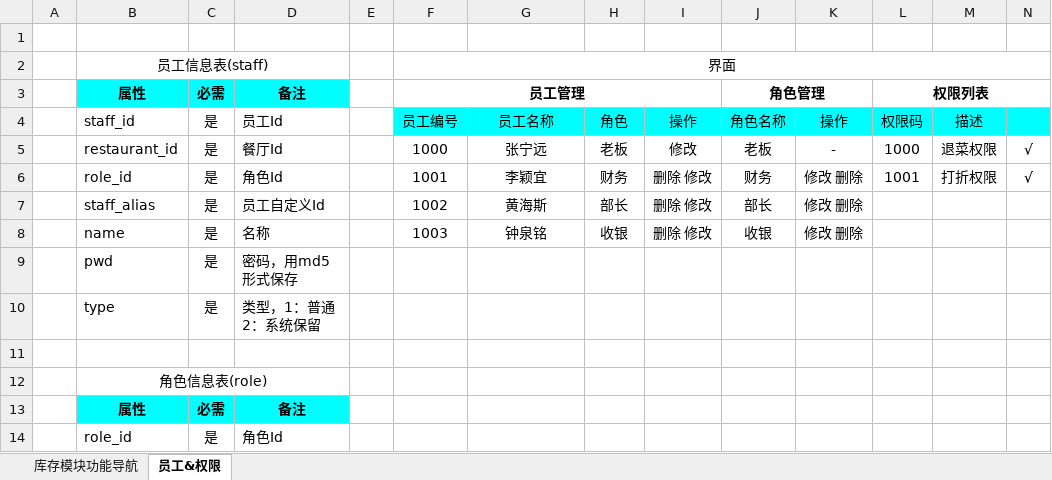
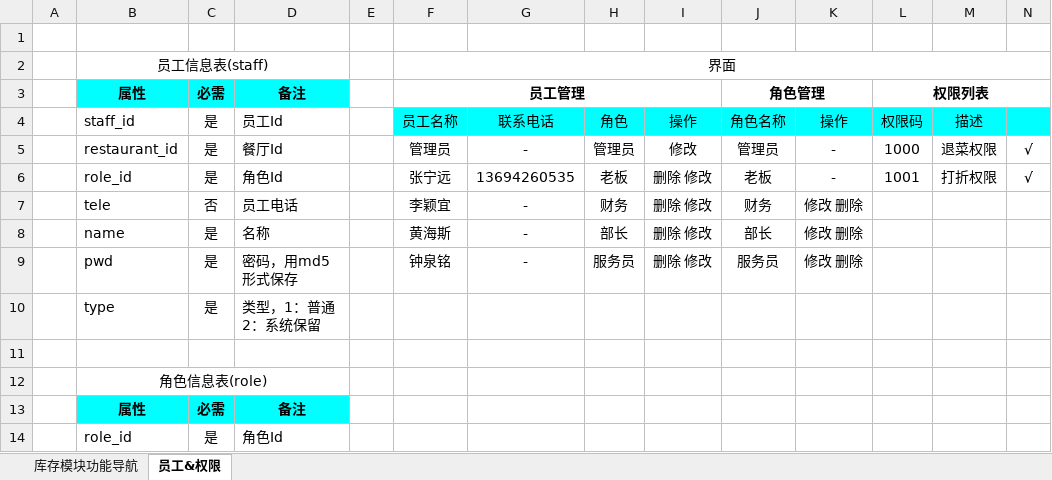
Before and after one commit to runt18/wireless-order-solution, an Excel workbook: doc/Digi-e大会员中心需求/Digi-e大会员中心-权限模块.xlsx, sheet 员工&权限, drawn as a sheet; only a part is shown; values as stored, in another font and other column widths than the file's, no borders; charts and pictures not drawn; removed rows and columns are numbered as before the commit, all else as after; the diff covers the shown part only; the diff names each change by its address in the sheet, - before the commit and + after, or states it on an @@ line.

```diff
--- a/doc/Digi-e大会员中心需求/Digi-e大会员中心-权限模块.xlsx (sheet 员工&权限)
+++ b/doc/Digi-e大会员中心需求/Digi-e大会员中心-权限模块.xlsx (sheet 员工&权限)
-F4: 员工编号
+F4: 员工名称
-G4: 员工名称
+G4: 联系电话
-F5: 1000
+F5: 管理员
-G5: 张宁远
+G5: -
-H5: 老板
+H5: 管理员
-J5: 老板
+J5: 管理员
-F6: 1001
+F6: 张宁远
-G6: 李颖宜
+G6: 13694260535
-H6: 财务
+H6: 老板
-J6: 财务
+J6: 老板
-K6: 修改 删除
+K6: -
+row 7:  | tele | 否 | 员工电话 |  | 李颖宜 | - | 财务 | 删除 修改 | 财务 | 修改 删除
-B8: staff_alias
+B8: name
-D8: 员工自定义Id
+D8: 名称
-F8: 1002
+F8: 黄海斯
-G8: 黄海斯
+G8: -
-row 8:  | name | 是 | 名称 |  | 1003 | 钟泉铭 | 收银 | 删除 修改 | 收银 | 修改 删除
-row 9:  | pwd | 是 | 密码，用md5形式保存
+row 9:  | pwd | 是 | 密码，用md5形式保存 |  | 钟泉铭 | - | 服务员 | 删除 修改 | 服务员 | 修改 删除
```
Also changed, not shown: 2 added rows, 1 removed row, 11 edited cells, cell formats and merged cells elsewhere in this sheet, doc/Digi-e大会员中心需求/Digi-e大会员中心-打印配置.xlsx, doc/Digi-e管理中心/Digi-e管理中心.xlsx.
